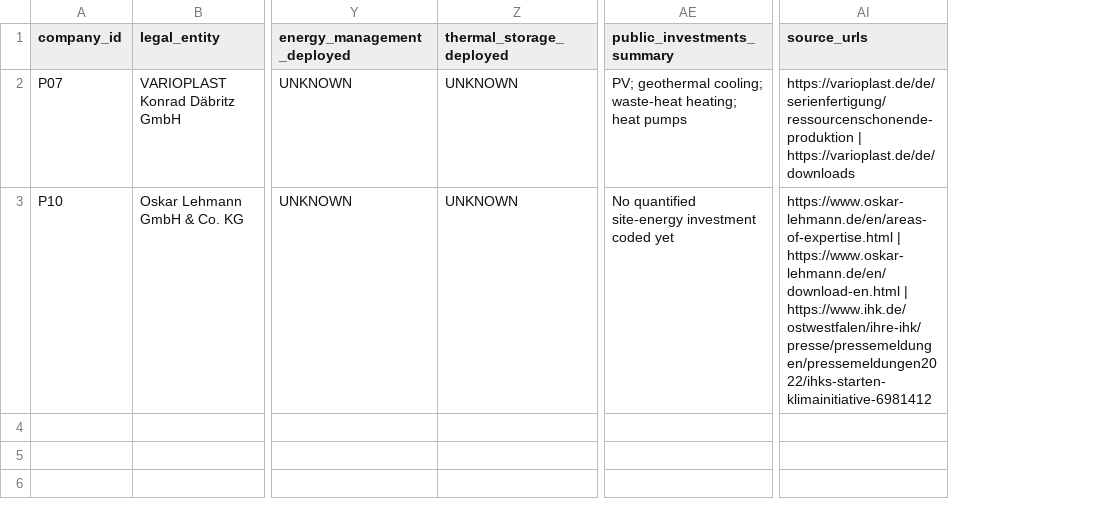
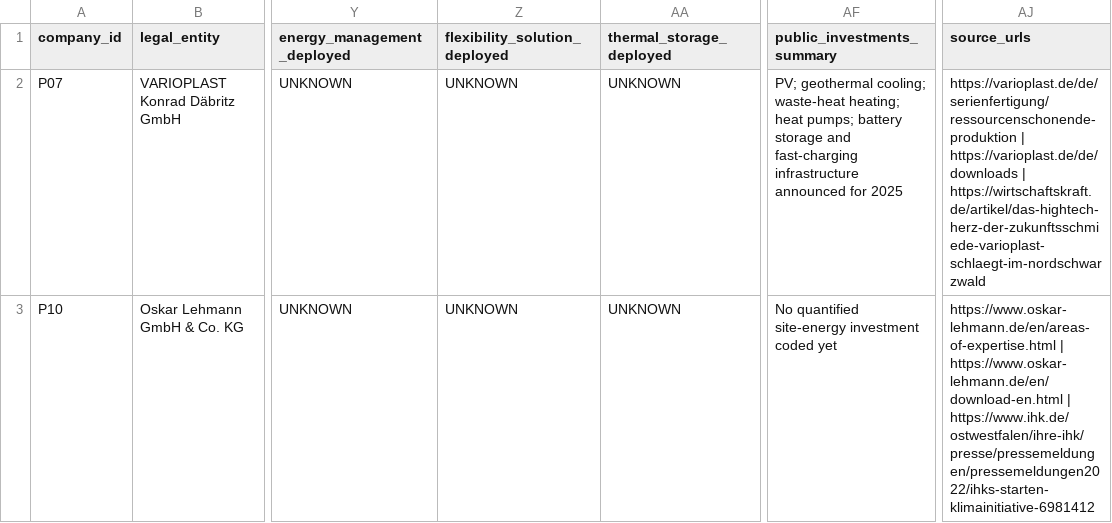
Before and after one commit to AnnaKolisnyk74/sme-etoi, a CSV file: data/company_intelligence.csv, drawn as a sheet; only a part is shown, gaps mark what is left out; addresses are those after the commit; the diff names each change by its address in the sheet, - before the commit and + after, or states it on an @@ line.

```diff
--- a/data/company_intelligence.csv
+++ b/data/company_intelligence.csv
+column Z (flexibility_solution_deployed), rows 2-3: UNKNOWN | UNKNOWN
-AF2 (public_investments_summary): …heating; heat pumps
+AF2 (public_investments_summary): …heating; heat pumps; battery storage and fast-charging infrastructure announced for 2025
-AJ2 (source_urls): …| https://varioplast.de/de/downloads
+AJ2 (source_urls): …| https://varioplast.de/de/downloads | https://wirtschaftskraft.de/artikel/das-hightech-herz-der-zukunftsschmiede-varioplast-schlaegt-im-nordschwarzwald
```
Also changed, not shown: outputs/opportunities.csv, outputs/research_queue.csv, 6 other files.
